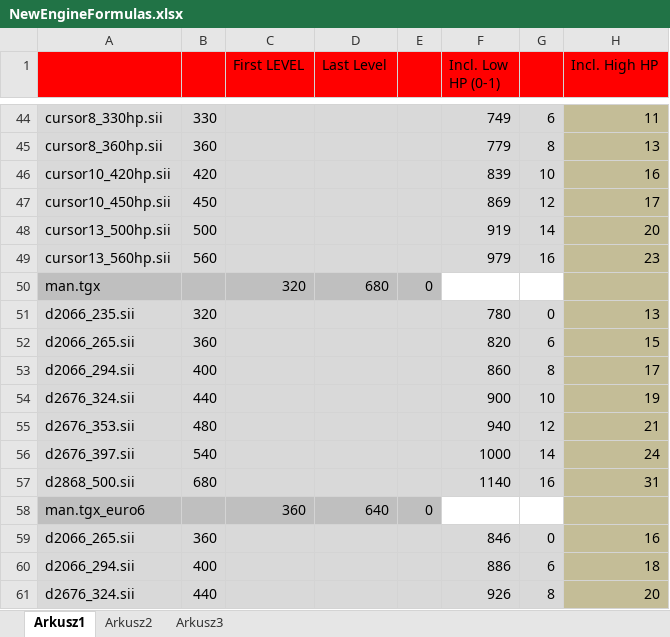
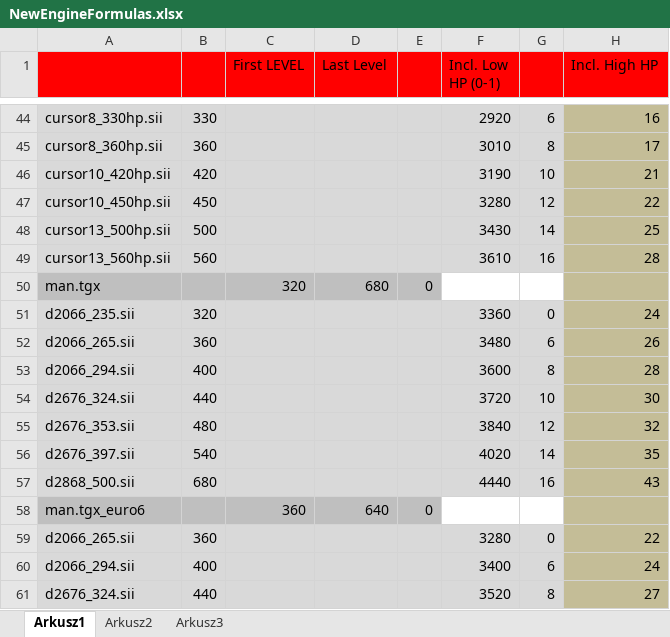
Before and after one commit to jerzyadamowski/ets2-mod-newenginelevel, an Excel workbook: mode/LoneWolf/NewEngineFormulas.xlsx, sheet Arkusz1, drawn as a sheet; only a part is shown, gaps mark what is left out; values as stored, in another font and other column widths than the file's, no borders; the diff covers the shown part only; the diff names each change by its address in the sheet, - before the commit and + after, or states it on an @@ line.

```diff
--- a/mode/LoneWolf/NewEngineFormulas.xlsx (sheet Arkusz1)
+++ b/mode/LoneWolf/NewEngineFormulas.xlsx (sheet Arkusz1)
-F44 (Incl. Low HP (0-1)): 749
+F44 (Incl. Low HP (0-1)): 2920
-H44 (Incl. High HP): 11
+H44 (Incl. High HP): 16
-F45 (Incl. Low HP (0-1)): 779
+F45 (Incl. Low HP (0-1)): 3010
-H45 (Incl. High HP): 13
+H45 (Incl. High HP): 17
-F46 (Incl. Low HP (0-1)): 839
+F46 (Incl. Low HP (0-1)): 3190
-H46 (Incl. High HP): 16
+H46 (Incl. High HP): 21
-F47 (Incl. Low HP (0-1)): 869
+F47 (Incl. Low HP (0-1)): 3280
-H47 (Incl. High HP): 17
+H47 (Incl. High HP): 22
-F48 (Incl. Low HP (0-1)): 919
+F48 (Incl. Low HP (0-1)): 3430
-H48 (Incl. High HP): 20
+H48 (Incl. High HP): 25
-F49 (Incl. Low HP (0-1)): 979
+F49 (Incl. Low HP (0-1)): 3610
-H49 (Incl. High HP): 23
+H49 (Incl. High HP): 28
-F51 (Incl. Low HP (0-1)): 780
+F51 (Incl. Low HP (0-1)): 3360
-H51 (Incl. High HP): 13
+H51 (Incl. High HP): 24
-F52 (Incl. Low HP (0-1)): 820
+F52 (Incl. Low HP (0-1)): 3480
-H52 (Incl. High HP): 15
+H52 (Incl. High HP): 26
-F53 (Incl. Low HP (0-1)): 860
+F53 (Incl. Low HP (0-1)): 3600
-H53 (Incl. High HP): 17
+H53 (Incl. High HP): 28
-F54 (Incl. Low HP (0-1)): 900
+F54 (Incl. Low HP (0-1)): 3720
-H54 (Incl. High HP): 19
+H54 (Incl. High HP): 30
-F55 (Incl. Low HP (0-1)): 940
+F55 (Incl. Low HP (0-1)): 3840
-H55 (Incl. High HP): 21
+H55 (Incl. High HP): 32
-F56 (Incl. Low HP (0-1)): 1000
+F56 (Incl. Low HP (0-1)): 4020
-H56 (Incl. High HP): 24
+H56 (Incl. High HP): 35
-F57 (Incl. Low HP (0-1)): 1140
+F57 (Incl. Low HP (0-1)): 4440
-H57 (Incl. High HP): 31
+H57 (Incl. High HP): 43
-F59 (Incl. Low HP (0-1)): 846
+F59 (Incl. Low HP (0-1)): 3280
-H59 (Incl. High HP): 16
+H59 (Incl. High HP): 22
-F60 (Incl. Low HP (0-1)): 886
+F60 (Incl. Low HP (0-1)): 3400
-H60 (Incl. High HP): 18
+H60 (Incl. High HP): 24
-F61 (Incl. Low HP (0-1)): 926
+F61 (Incl. Low HP (0-1)): 3520
-H61 (Incl. High HP): 20
+H61 (Incl. High HP): 27
```
Also changed, not shown: 3 added rows, 3 removed rows and 221 edited cells elsewhere in this sheet, 2 other files.
